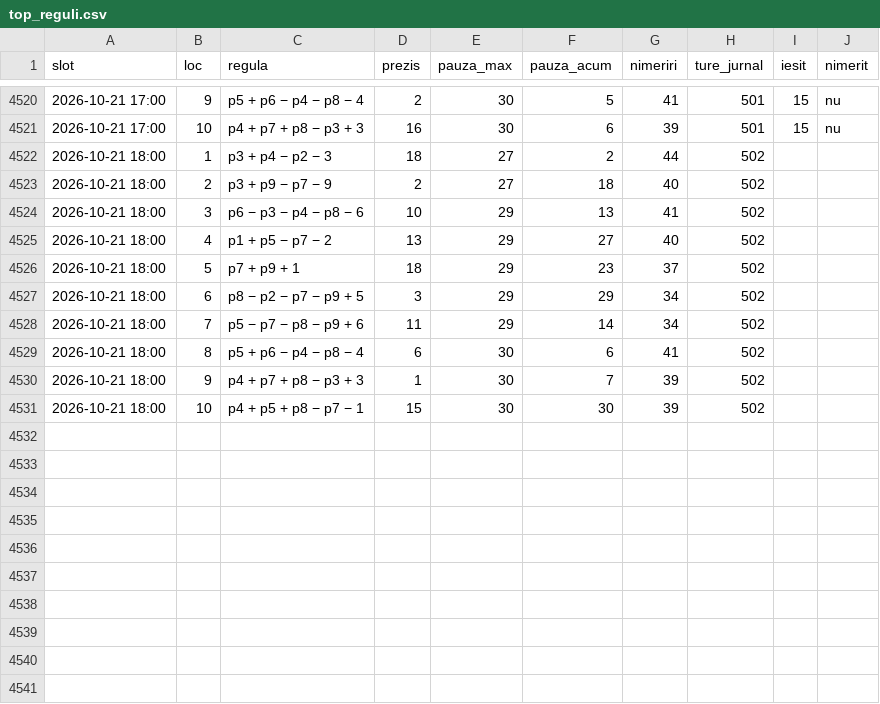
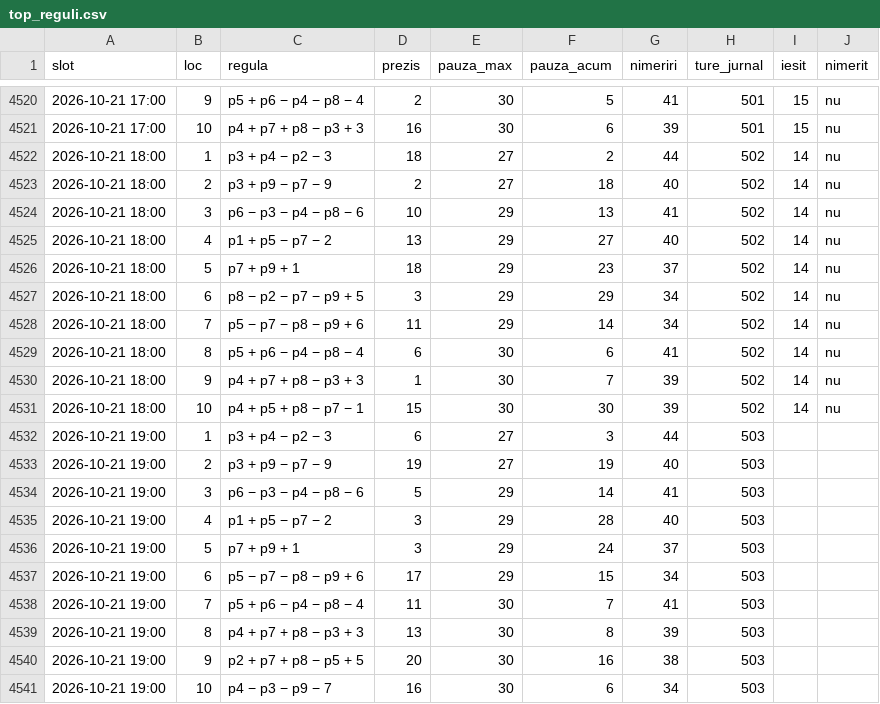
Before and after one commit to sabinski7/Predictor, a CSV file: top_reguli.csv, drawn as a sheet; only a part is shown, gaps mark what is left out.

```diff
--- a/top_reguli.csv
+++ b/top_reguli.csv
@@ -4521,11 +4521,21 @@ slot,loc,regula,prezis,pauza_max,pauza_acum,nimeriri,ture_jurnal,iesit,nimerit
 2026-10-21 17:00,10,p4 + p7 + p8 − p3 + 3,16,30,6,39,501,15,nu
-2026-10-21 18:00,1,p3 + p4 − p2 − 3,18,27,2,44,502,,
-2026-10-21 18:00,2,p3 + p9 − p7 − 9,2,27,18,40,502,,
-2026-10-21 18:00,3,p6 − p3 − p4 − p8 − 6,10,29,13,41,502,,
-2026-10-21 18:00,4,p1 + p5 − p7 − 2,13,29,27,40,502,,
-2026-10-21 18:00,5,p7 + p9 + 1,18,29,23,37,502,,
-2026-10-21 18:00,6,p8 − p2 − p7 − p9 + 5,3,29,29,34,502,,
-2026-10-21 18:00,7,p5 − p7 − p8 − p9 + 6,11,29,14,34,502,,
-2026-10-21 18:00,8,p5 + p6 − p4 − p8 − 4,6,30,6,41,502,,
-2026-10-21 18:00,9,p4 + p7 + p8 − p3 + 3,1,30,7,39,502,,
-2026-10-21 18:00,10,p4 + p5 + p8 − p7 − 1,15,30,30,39,502,,
+2026-10-21 18:00,1,p3 + p4 − p2 − 3,18,27,2,44,502,14,nu
+2026-10-21 18:00,2,p3 + p9 − p7 − 9,2,27,18,40,502,14,nu
+2026-10-21 18:00,3,p6 − p3 − p4 − p8 − 6,10,29,13,41,502,14,nu
+2026-10-21 18:00,4,p1 + p5 − p7 − 2,13,29,27,40,502,14,nu
+2026-10-21 18:00,5,p7 + p9 + 1,18,29,23,37,502,14,nu
+2026-10-21 18:00,6,p8 − p2 − p7 − p9 + 5,3,29,29,34,502,14,nu
+2026-10-21 18:00,7,p5 − p7 − p8 − p9 + 6,11,29,14,34,502,14,nu
+2026-10-21 18:00,8,p5 + p6 − p4 − p8 − 4,6,30,6,41,502,14,nu
+2026-10-21 18:00,9,p4 + p7 + p8 − p3 + 3,1,30,7,39,502,14,nu
+2026-10-21 18:00,10,p4 + p5 + p8 − p7 − 1,15,30,30,39,502,14,nu
+2026-10-21 19:00,1,p3 + p4 − p2 − 3,6,27,3,44,503,,
+2026-10-21 19:00,2,p3 + p9 − p7 − 9,19,27,19,40,503,,
+2026-10-21 19:00,3,p6 − p3 − p4 − p8 − 6,5,29,14,41,503,,
+2026-10-21 19:00,4,p1 + p5 − p7 − 2,3,29,28,40,503,,
+2026-10-21 19:00,5,p7 + p9 + 1,3,29,24,37,503,,
+2026-10-21 19:00,6,p5 − p7 − p8 − p9 + 6,17,29,15,34,503,,
+2026-10-21 19:00,7,p5 + p6 − p4 − p8 − 4,11,30,7,41,503,,
+2026-10-21 19:00,8,p4 + p7 + p8 − p3 + 3,13,30,8,39,503,,
+2026-10-21 19:00,9,p2 + p7 + p8 − p5 + 5,20,30,16,38,503,,
+2026-10-21 19:00,10,p4 − p3 − p9 − 7,16,30,6,34,503,,
```
Also changed, not shown: combinatii.csv, history.csv, 1 other file.
